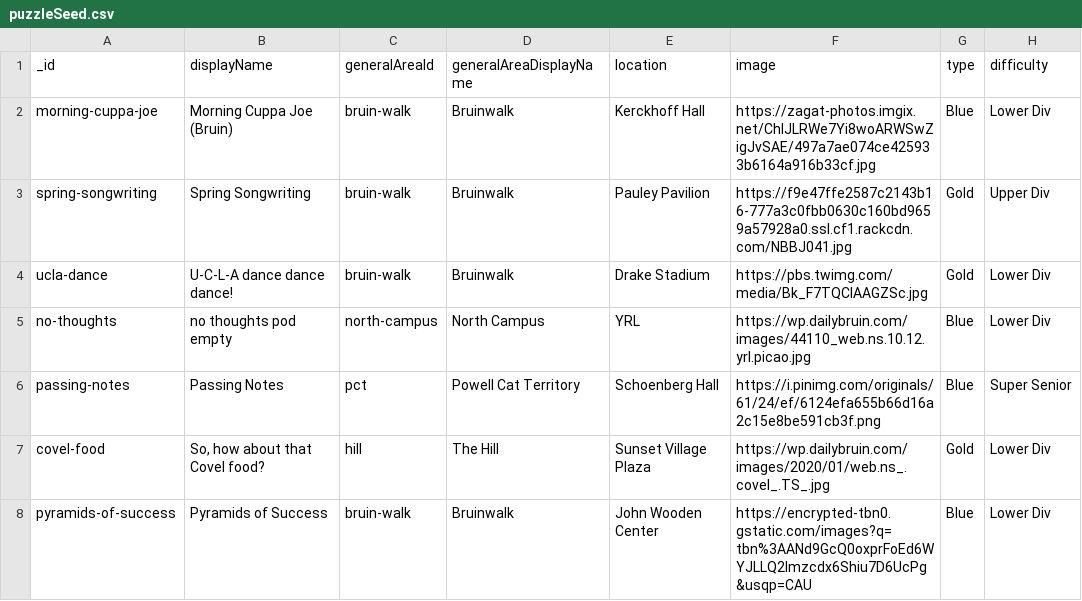
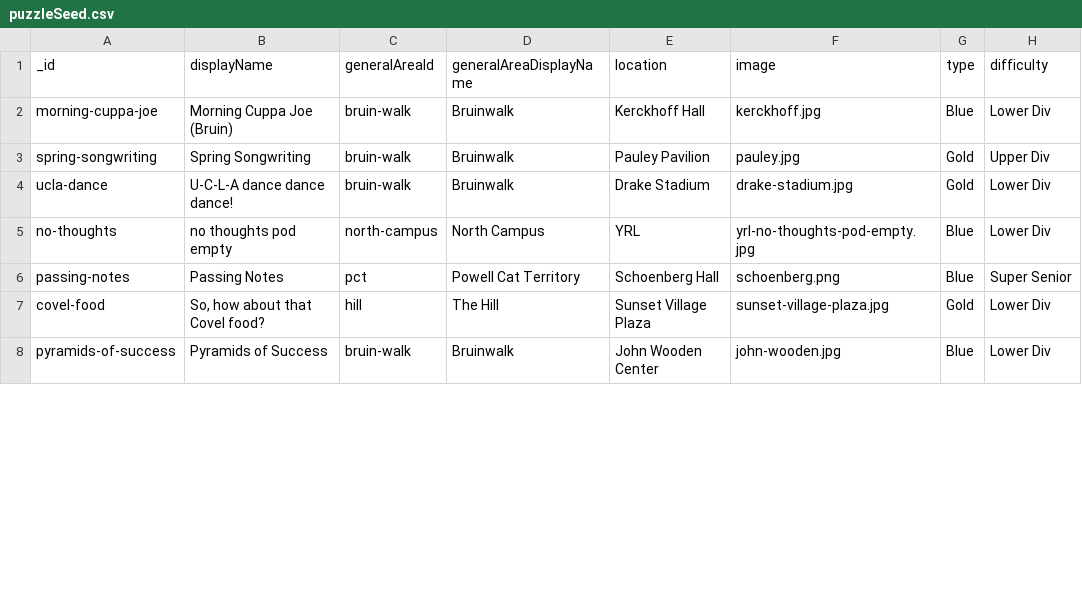
Before and after one commit to uclaacm/bruin-quest-website, a CSV file: server/config/puzzleSeed.csv, drawn as a sheet; only a part is shown; the diff covers the shown part only; the diff names each change by its address in the sheet, - before the commit and + after, or states it on an @@ line.

Commit message:
Jody/general area pics (#146)
* replaced general area images links with actual image files

* replace image links with file names

```diff
--- a/server/config/puzzleSeed.csv
+++ b/server/config/puzzleSeed.csv
-F2 (image): https://zagat-photos.imgix.net/ChIJLRWe7Yi8woARWSwZigJvSAE/497a7ae074ce425933b6164a916b33cf.jpg
+F2 (image): kerckhoff.jpg
-F3 (image): https://f9e47ffe2587c2143b16-777a3c0fbb0630c160bd9659a57928a0.ssl.cf1.rackcdn.com/NBBJ041.jpg
+F3 (image): pauley.jpg
-F4 (image): https://pbs.twimg.com/media/Bk_F7TQCIAAGZSc.jpg
+F4 (image): drake-stadium.jpg
-F5 (image): https://wp.dailybruin.com/images/44110_web.ns.10.12.yrl.picao.jpg
+F5 (image): yrl-no-thoughts-pod-empty.jpg
-F6 (image): https://i.pinimg.com/originals/61/24/ef/6124efa655b66d16a2c15e8be591cb3f.png
+F6 (image): schoenberg.png
-F7 (image): https://wp.dailybruin.com/images/2020/01/web.ns_.covel_.TS_.jpg
+F7 (image): sunset-village-plaza.jpg
-F8 (image): https://encrypted-tbn0.gstatic.com/images?q=tbn%3AANd9GcQ0oxprFoEd6WYJLLQ2lmzcdx6Shiu7D6UcPg&usqp=CAU
+F8 (image): john-wooden.jpg
```
Also changed, not shown: 27 edited cells elsewhere in this file, 35 other files.
